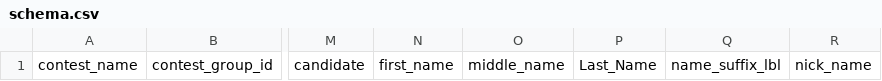
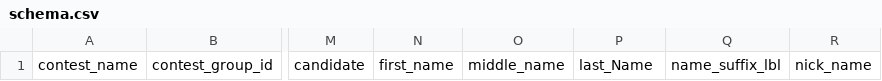
Before and after one commit to NCVotes/results-ingestor, a CSV file: schema.csv, drawn as a sheet; only a part is shown, gaps mark what is left out; the diff names each change by its address in the sheet, - before the commit and + after, or states it on an @@ line.

```diff
--- a/schema.csv
+++ b/schema.csv
-P1: Last_Name
+P1: last_Name
```
Also changed, not shown: 1 other file.
